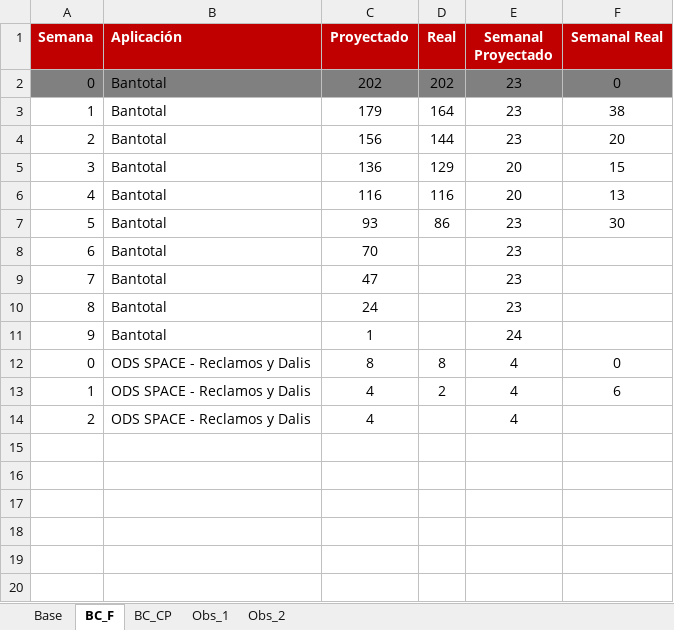
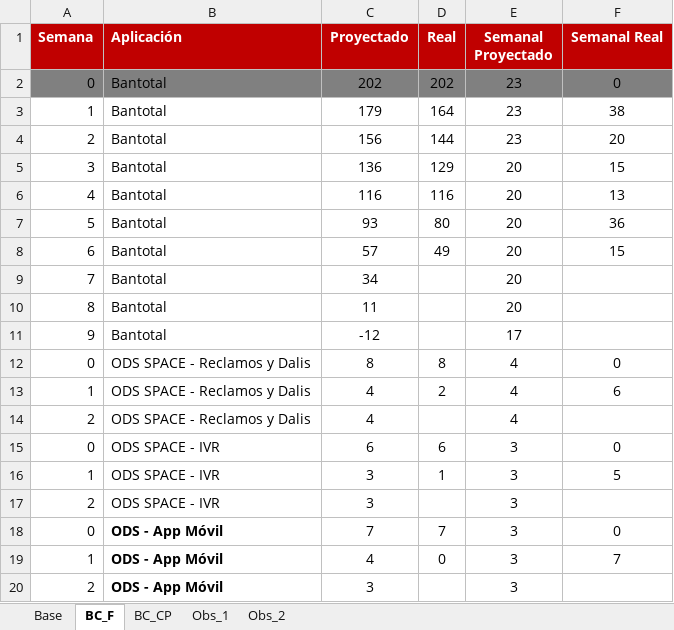
Before and after one commit to aariverar/preuat, an Excel workbook: Presentación Semanal UAT.xlsx, sheet BC_F, drawn as a sheet; values as stored, in another font and other column widths than the file's, no borders; charts and pictures not drawn; the diff names each change by its address in the sheet, - before the commit and + after, or states it on an @@ line.

Commit message:
chore: subir últimos cambios (index.html, wram/index.html, Excel actualizado)

```diff
--- a/Presentación Semanal UAT.xlsx (sheet BC_F)
+++ b/Presentación Semanal UAT.xlsx (sheet BC_F)
-D7 (Real): 86
+D7 (Real): 80
-E7:E10 (Semanal Proyectado): 23
+E7:E10 (Semanal Proyectado): 20
-F7 (Semanal Real): 30
+F7 (Semanal Real): 36
-C8 (Proyectado): 70
+C8 (Proyectado): 57
-D8 (Real): (empty)
+D8 (Real): 49
-F8 (Semanal Real): (empty)
+F8 (Semanal Real): 15
-C9 (Proyectado): 47
+C9 (Proyectado): 34
-C10 (Proyectado): 24
+C10 (Proyectado): 11
-C11 (Proyectado): 1
+C11 (Proyectado): -12
-E11 (Semanal Proyectado): 24
+E11 (Semanal Proyectado): 17
+row 15: 0 | ODS SPACE - IVR | 6 | 6 | 3 | 0
+row 16: 1 | ODS SPACE - IVR | 3 | 1 | 3 | 5
+row 17: 2 | ODS SPACE - IVR | 3 |  | 3
+row 18: 0 | ODS - App Móvil | 7 | 7 | 3 | 0
+row 19: 1 | ODS - App Móvil | 4 | 0 | 3 | 7
+row 20: 2 | ODS - App Móvil | 3 |  | 3
```
Also changed, not shown: sheet Obs_1, sheet Base, sheet Obs_2, charts or pictures, 2 other files.
